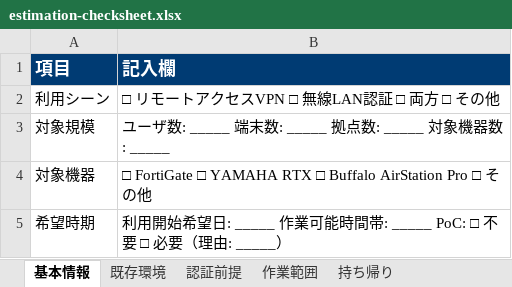
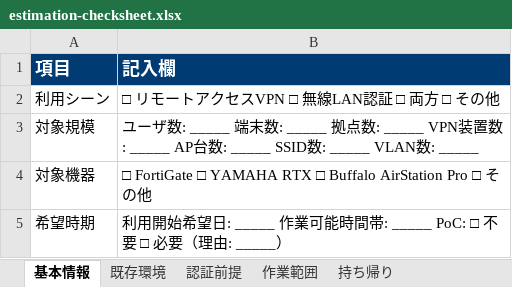
Before and after one commit to singleidkk/training-docs-public, an Excel workbook: downloads/estimation-checksheet.xlsx, sheet 基本情報, drawn as a sheet; values as stored, in another font and other column widths than the file's, no borders; the diff names each change by its address in the sheet, - before the commit and + after, or states it on an @@ line.

```diff
--- a/downloads/estimation-checksheet.xlsx (sheet 基本情報)
+++ b/downloads/estimation-checksheet.xlsx (sheet 基本情報)
-B3 (記入欄): …点数: _____ 対象機器数: _____
+B3 (記入欄): …点数: _____ VPN装置数: _____ AP台数: _____ SSID数: _____ VLAN数: _____
```
Also changed, not shown: sheet 既存環境, sheet 持ち帰り, 5 other files.
